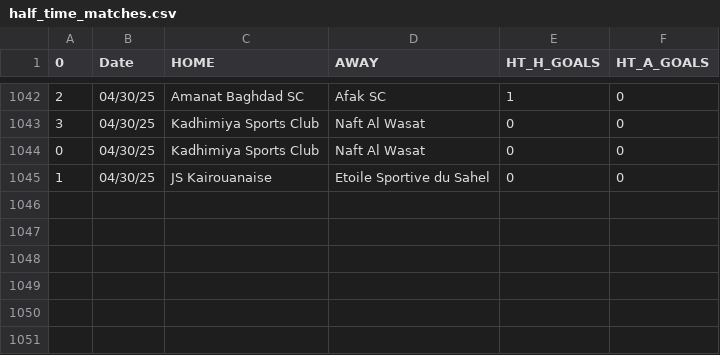
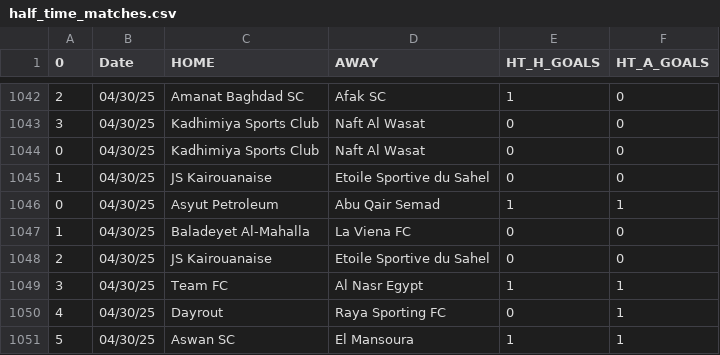
Before and after one commit to JOSPHATT/Finished_Matches, a CSV file: half_time_matches.csv, drawn as a sheet; only a part is shown, gaps mark what is left out; the diff names each change by its address in the sheet, - before the commit and + after, or states it on an @@ line.

```diff
--- a/half_time_matches.csv
+++ b/half_time_matches.csv
+row 1046: 0 | 04/30/25 | Asyut Petroleum | Abu Qair Semad | 1 | 1
+row 1047: 1 | 04/30/25 | Baladeyet Al-Mahalla | La Viena FC | 0 | 0
+row 1048: 2 | 04/30/25 | JS Kairouanaise | Etoile Sportive du Sahel | 0 | 0
+row 1049: 3 | 04/30/25 | Team FC | Al Nasr Egypt | 1 | 1
+row 1050: 4 | 04/30/25 | Dayrout | Raya Sporting FC | 0 | 1
+row 1051: 5 | 04/30/25 | Aswan SC | El Mansoura | 1 | 1
```
